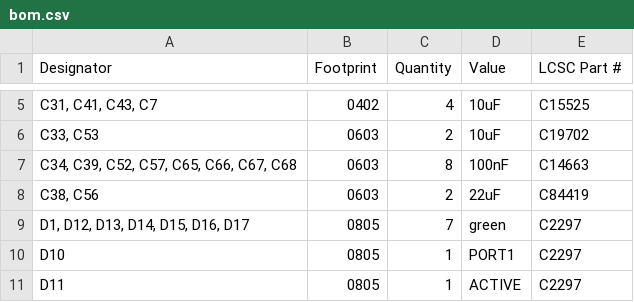
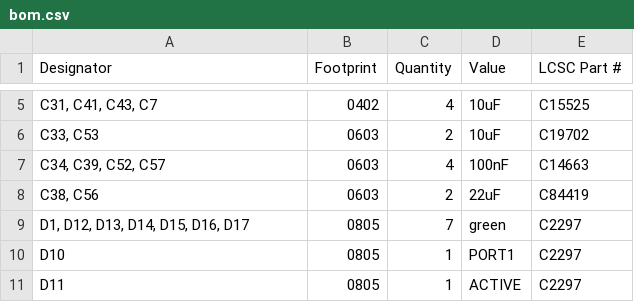
Before and after one commit to MiSTle-Dev/Boards, a CSV file: misterydev20k/production/bom.csv, drawn as a sheet; only a part is shown, gaps mark what is left out.

```diff
--- a/misterydev20k/production/bom.csv
+++ b/misterydev20k/production/bom.csv
@@ -6,3 +6,3 @@
 "C33, C53",0603,2,10uF,C19702
-"C34, C39, C52, C57, C65, C66, C67, C68",0603,8,100nF,C14663
+"C34, C39, C52, C57",0603,4,100nF,C14663
 "C38, C56",0603,2,22uF,C84419
```
Also changed, not shown: misterydev20k/production/positions.csv, 3 other files.
